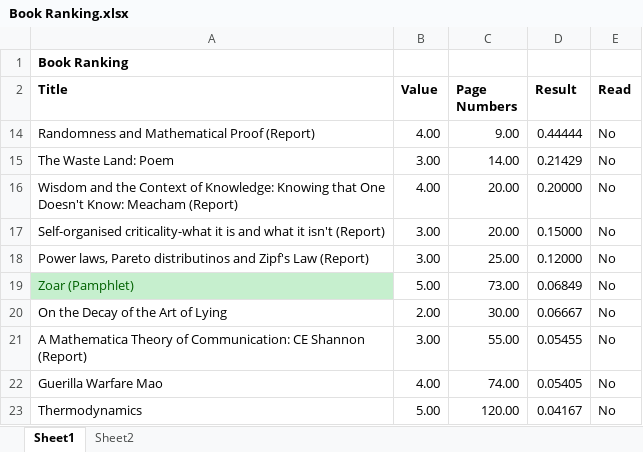
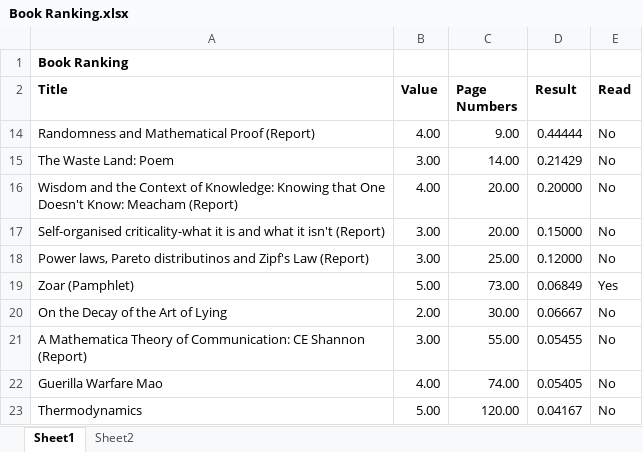
Before and after one commit to madickinson/Books-Read, an Excel workbook: Book Ranking.xlsx, sheet Sheet1, drawn as a sheet; only a part is shown; values as stored, in another font and other column widths than the file's, no borders; the diff names each change by its address in the sheet, - before the commit and + after, or states it on an @@ line.

Commit message:
Marked Zoar as read

```diff
--- a/Book Ranking.xlsx (sheet Sheet1)
+++ b/Book Ranking.xlsx (sheet Sheet1)
@@ A19 fill: #C6EFCE → none, text colour: #006100 → black @@
-E19 (Read): No
+E19 (Read): Yes
```
